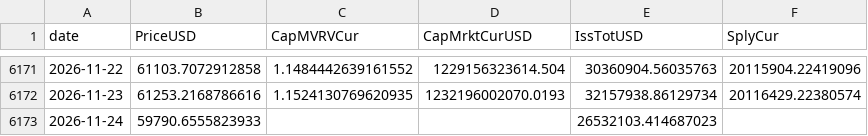
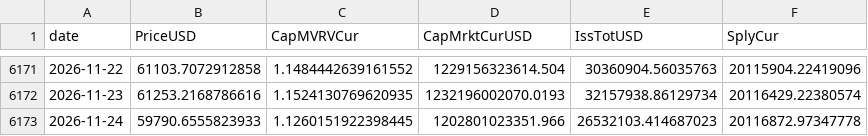
Before and after one commit to OzVii/bitcoin-cycle, a CSV file: data/coinmetrics.csv, drawn as a sheet; only a part is shown, gaps mark what is left out.

```diff
--- a/data/coinmetrics.csv
+++ b/data/coinmetrics.csv
@@ -6172,2 +6172,2 @@ date,PriceUSD,CapMVRVCur,CapMrktCurUSD,IssTotUSD,SplyCur
 2026-11-23,61253.2168786616,1.1524130769620935,1232196002070.0193,32157938.86129734,20116429.22380574
-2026-11-24,59790.6555823933,,,26532103.414687023,
+2026-11-24,59790.6555823933,1.1260151922398445,1202801023351.966,26532103.414687023,20116872.97347778
```
Also changed, not shown: data/ohlc_daily.csv, 3 other files.
